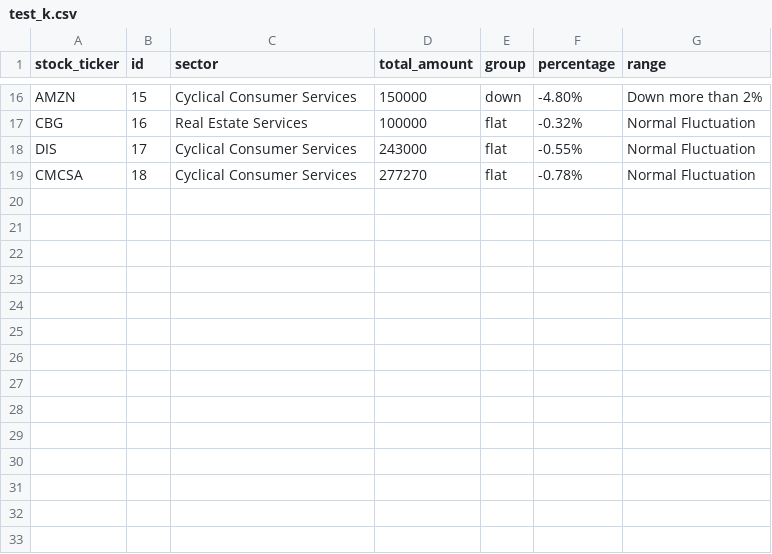
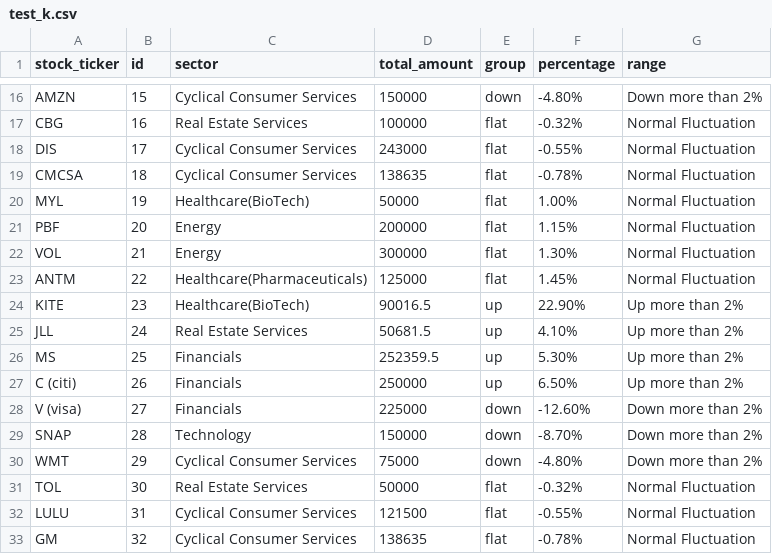
Before and after one commit to klhang/JS-Frontend-Project, a CSV file: data/test_k.csv, drawn as a sheet; only a part is shown, gaps mark what is left out.

Commit message:
updated data file

```diff
--- a/data/test_k.csv
+++ b/data/test_k.csv
@@ -18,2 +18,16 @@ CBG,16,Real Estate Services,100000,flat,-0.32%,Normal Fluctuation
 DIS,17,Cyclical Consumer Services,243000,flat,-0.55%,Normal Fluctuation
-CMCSA,18,Cyclical Consumer Services,277270,flat,-0.78%,Normal Fluctuation
+CMCSA,18,Cyclical Consumer Services,138635,flat,-0.78%,Normal Fluctuation
+MYL,19,Healthcare(BioTech),50000,flat,1.00%,Normal Fluctuation
+PBF,20,Energy,200000,flat,1.15%,Normal Fluctuation
+VOL,21,Energy,300000,flat,1.30%,Normal Fluctuation
+ANTM,22,Healthcare(Pharmaceuticals),125000,flat,1.45%,Normal Fluctuation
+KITE,23,Healthcare(BioTech),90016.5,up,22.90%,Up more than 2%
+JLL,24,Real Estate Services,50681.5,up,4.10%,Up more than 2%
+MS,25,Financials,252359.5,up,5.30%,Up more than 2%
+C (citi),26,Financials,250000,up,6.50%,Up more than 2%
+V (visa),27,Financials,225000,down,-12.60%,Down more than 2%
+SNAP,28,Technology,150000,down,-8.70%,Down more than 2%
+WMT,29,Cyclical Consumer Services,75000,down,-4.80%,Down more than 2%
+TOL,30,Real Estate Services,50000,flat,-0.32%,Normal Fluctuation
+LULU,31,Cyclical Consumer Services,121500,flat,-0.55%,Normal Fluctuation
+GM,32,Cyclical Consumer Services,138635,flat,-0.78%,Normal Fluctuation
```
